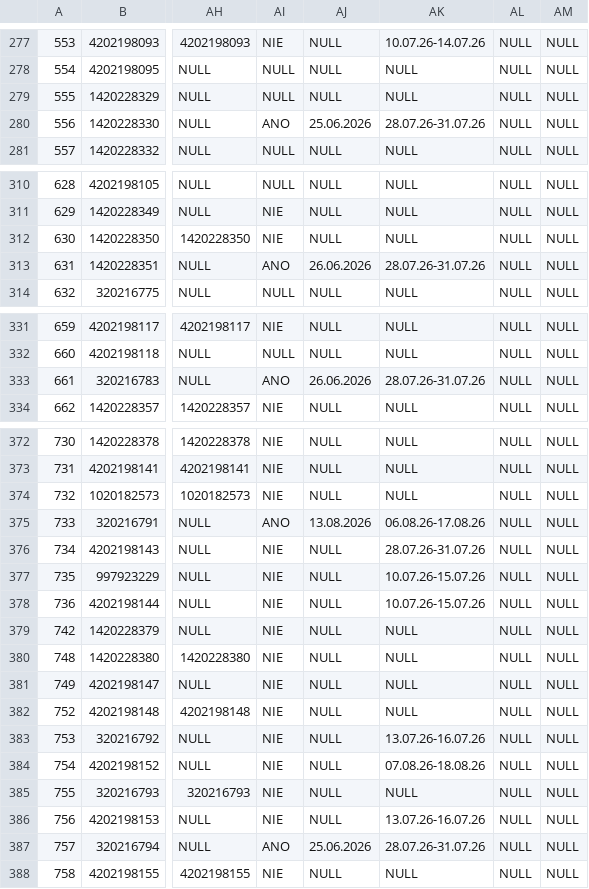
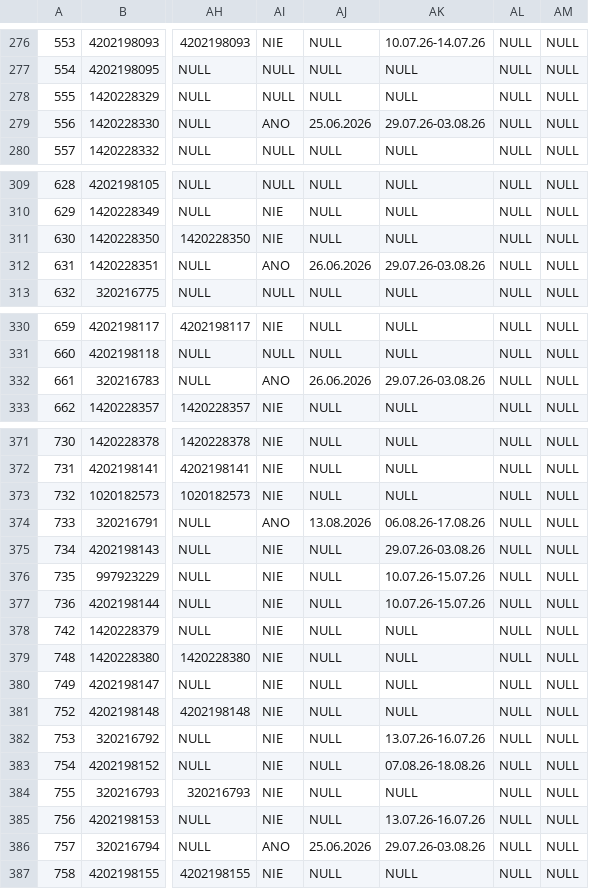
Before and after one commit to siso9993/orders-api, a CSV file: api/pohoda_orders.csv, drawn as a sheet; only a part is shown, gaps mark what is left out; addresses are those after the commit; the diff covers the shown part only; the diff names each change by its address in the sheet, - before the commit and + after, or states it on an @@ line.

```diff
--- a/api/pohoda_orders.csv
+++ b/api/pohoda_orders.csv
-AK279: 28.07.26-31.07.26
+AK279: 29.07.26-03.08.26
-AK312: 28.07.26-31.07.26
+AK312: 29.07.26-03.08.26
-AK332: 28.07.26-31.07.26
+AK332: 29.07.26-03.08.26
-AK375: 28.07.26-31.07.26
+AK375: 29.07.26-03.08.26
-AK386: 28.07.26-31.07.26
+AK386: 29.07.26-03.08.26
```
Also changed, not shown: 1 removed row and 13 edited cells elsewhere in this file.
